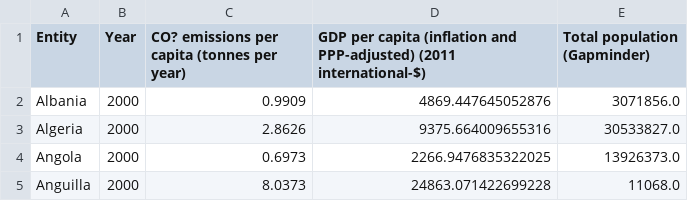
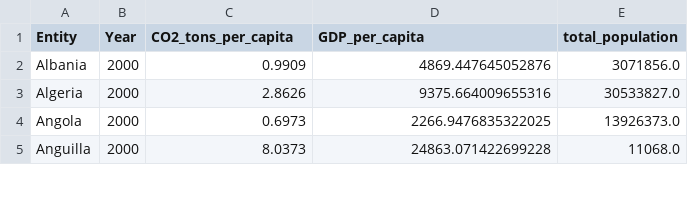
Before and after one commit to Floradongfang/d3_exploration, a CSV file: data/CO2_vs_GDP_per_cap_2000.csv, drawn as a sheet; only a part is shown.

Commit message:
Built a less trivial scatterplot that uses csv data

```diff
--- a/data/CO2_vs_GDP_per_cap_2000.csv
+++ b/data/CO2_vs_GDP_per_cap_2000.csv
@@ -1,2 +1,2 @@
-Entity,Year,CO? emissions per capita (tonnes per year),GDP per capita (inflation and PPP-adjusted) (2011 international-$),Total population (Gapminder)
+Entity,Year,CO2_tons_per_capita,GDP_per_capita,total_population
 Albania,2000,0.9909,4869.447645052876,3071856.0
```
Also changed, not shown: 2 other files.
